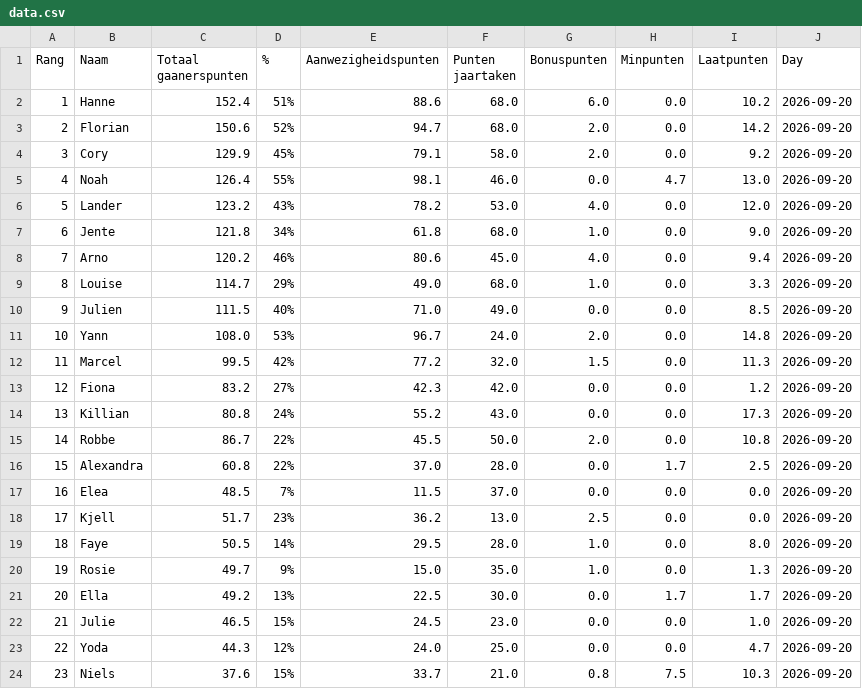
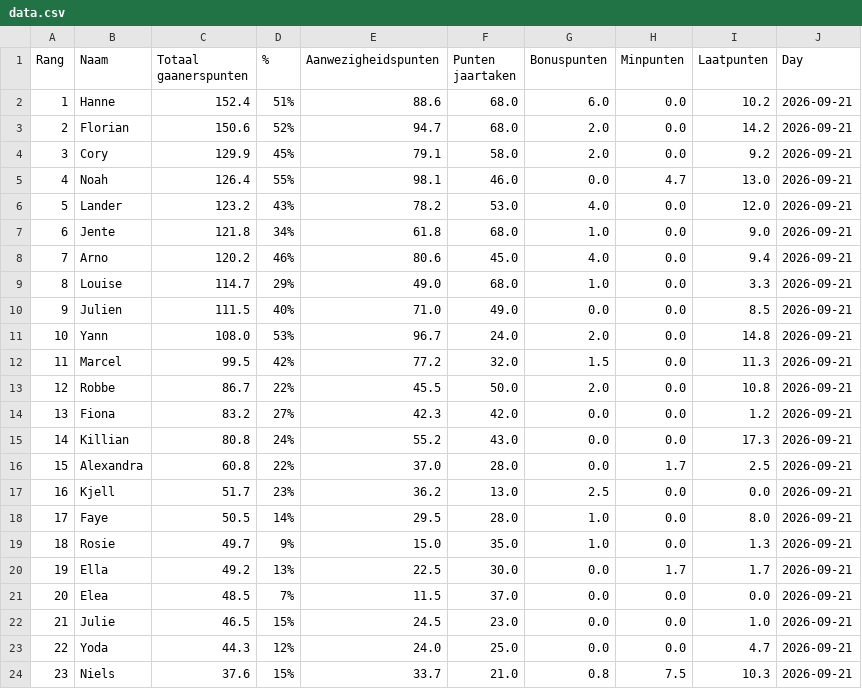
Before and after one commit to Buddidon/Gaanerslijst_tracker, a CSV file: data.csv, drawn as a sheet.

```diff
--- a/data.csv
+++ b/data.csv
@@ -1,24 +1,24 @@
 Rang,Naam,Totaal gaanerspunten,% ,Aanwezigheidspunten,Punten jaartaken ,Bonuspunten,Minpunten,Laatpunten,Day
-1,Hanne,152.4,51%,88.6,68.0,6.0,0.0,10.2,2026-09-20
-2,Florian,150.6,52%,94.7,68.0,2.0,0.0,14.2,2026-09-20
-3,Cory,129.9,45%,79.1,58.0,2.0,0.0,9.2,2026-09-20
-4,Noah,126.4,55%,98.1,46.0,0.0,4.7,13.0,2026-09-20
-5,Lander,123.2,43%,78.2,53.0,4.0,0.0,12.0,2026-09-20
-6,Jente,121.8,34%,61.8,68.0,1.0,0.0,9.0,2026-09-20
-7,Arno,120.2,46%,80.6,45.0,4.0,0.0,9.4,2026-09-20
-8,Louise,114.7,29%,49.0,68.0,1.0,0.0,3.3,2026-09-20
-9,Julien,111.5,40%,71.0,49.0,0.0,0.0,8.5,2026-09-20
-10,Yann,108.0,53%,96.7,24.0,2.0,0.0,14.8,2026-09-20
-11,Marcel,99.5,42%,77.2,32.0,1.5,0.0,11.3,2026-09-20
-12,Fiona,83.2,27%,42.3,42.0,0.0,0.0,1.2,2026-09-20
-13,Killian,80.8,24%,55.2,43.0,0.0,0.0,17.3,2026-09-20
-14,Robbe,86.7,22%,45.5,50.0,2.0,0.0,10.8,2026-09-20
-15,Alexandra,60.8,22%,37.0,28.0,0.0,1.7,2.5,2026-09-20
-16,Elea,48.5,7%,11.5,37.0,0.0,0.0,0.0,2026-09-20
-17,Kjell,51.7,23%,36.2,13.0,2.5,0.0,0.0,2026-09-20
-18,Faye,50.5,14%,29.5,28.0,1.0,0.0,8.0,2026-09-20
-19,Rosie,49.7,9%,15.0,35.0,1.0,0.0,1.3,2026-09-20
-20,Ella,49.2,13%,22.5,30.0,0.0,1.7,1.7,2026-09-20
-21,Julie,46.5,15%,24.5,23.0,0.0,0.0,1.0,2026-09-20
-22,Yoda,44.3,12%,24.0,25.0,0.0,0.0,4.7,2026-09-20
-23,Niels,37.6,15%,33.7,21.0,0.8,7.5,10.3,2026-09-20
+1,Hanne,152.4,51%,88.6,68.0,6.0,0.0,10.2,2026-09-21
+2,Florian,150.6,52%,94.7,68.0,2.0,0.0,14.2,2026-09-21
+3,Cory,129.9,45%,79.1,58.0,2.0,0.0,9.2,2026-09-21
+4,Noah,126.4,55%,98.1,46.0,0.0,4.7,13.0,2026-09-21
+5,Lander,123.2,43%,78.2,53.0,4.0,0.0,12.0,2026-09-21
+6,Jente,121.8,34%,61.8,68.0,1.0,0.0,9.0,2026-09-21
+7,Arno,120.2,46%,80.6,45.0,4.0,0.0,9.4,2026-09-21
+8,Louise,114.7,29%,49.0,68.0,1.0,0.0,3.3,2026-09-21
+9,Julien,111.5,40%,71.0,49.0,0.0,0.0,8.5,2026-09-21
+10,Yann,108.0,53%,96.7,24.0,2.0,0.0,14.8,2026-09-21
+11,Marcel,99.5,42%,77.2,32.0,1.5,0.0,11.3,2026-09-21
+12,Robbe,86.7,22%,45.5,50.0,2.0,0.0,10.8,2026-09-21
+13,Fiona,83.2,27%,42.3,42.0,0.0,0.0,1.2,2026-09-21
+14,Killian,80.8,24%,55.2,43.0,0.0,0.0,17.3,2026-09-21
+15,Alexandra,60.8,22%,37.0,28.0,0.0,1.7,2.5,2026-09-21
+16,Kjell,51.7,23%,36.2,13.0,2.5,0.0,0.0,2026-09-21
+17,Faye,50.5,14%,29.5,28.0,1.0,0.0,8.0,2026-09-21
+18,Rosie,49.7,9%,15.0,35.0,1.0,0.0,1.3,2026-09-21
+19,Ella,49.2,13%,22.5,30.0,0.0,1.7,1.7,2026-09-21
+20,Elea,48.5,7%,11.5,37.0,0.0,0.0,0.0,2026-09-21
+21,Julie,46.5,15%,24.5,23.0,0.0,0.0,1.0,2026-09-21
+22,Yoda,44.3,12%,24.0,25.0,0.0,0.0,4.7,2026-09-21
+23,Niels,37.6,15%,33.7,21.0,0.8,7.5,10.3,2026-09-21
```
Also changed, not shown: history_file.csv, 1 other file.
